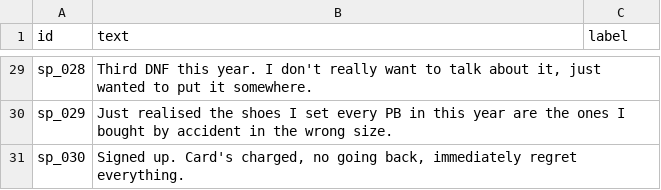
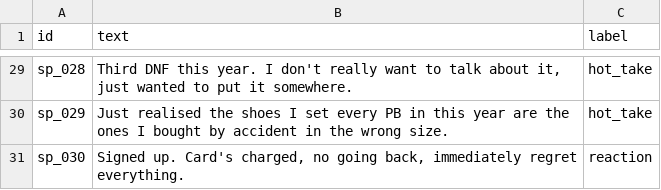
Before and after one commit to aungphy0/ai201-project3-takemeter-starter-v2026, a CSV file: my_staff_labels.csv, drawn as a sheet; only a part is shown, gaps mark what is left out; the diff covers the shown part only; the diff names each change by its address in the sheet, - before the commit and + after, or states it on an @@ line.

Commit message:
put label for my_staff_labels.csv

```diff
--- a/my_staff_labels.csv
+++ b/my_staff_labels.csv
-C29:C30 (label): (empty)
+C29:C30 (label): hot_take
-C31 (label): (empty)
+C31 (label): reaction
```
Also changed, not shown: 27 edited cells elsewhere in this file, 1 other file.
